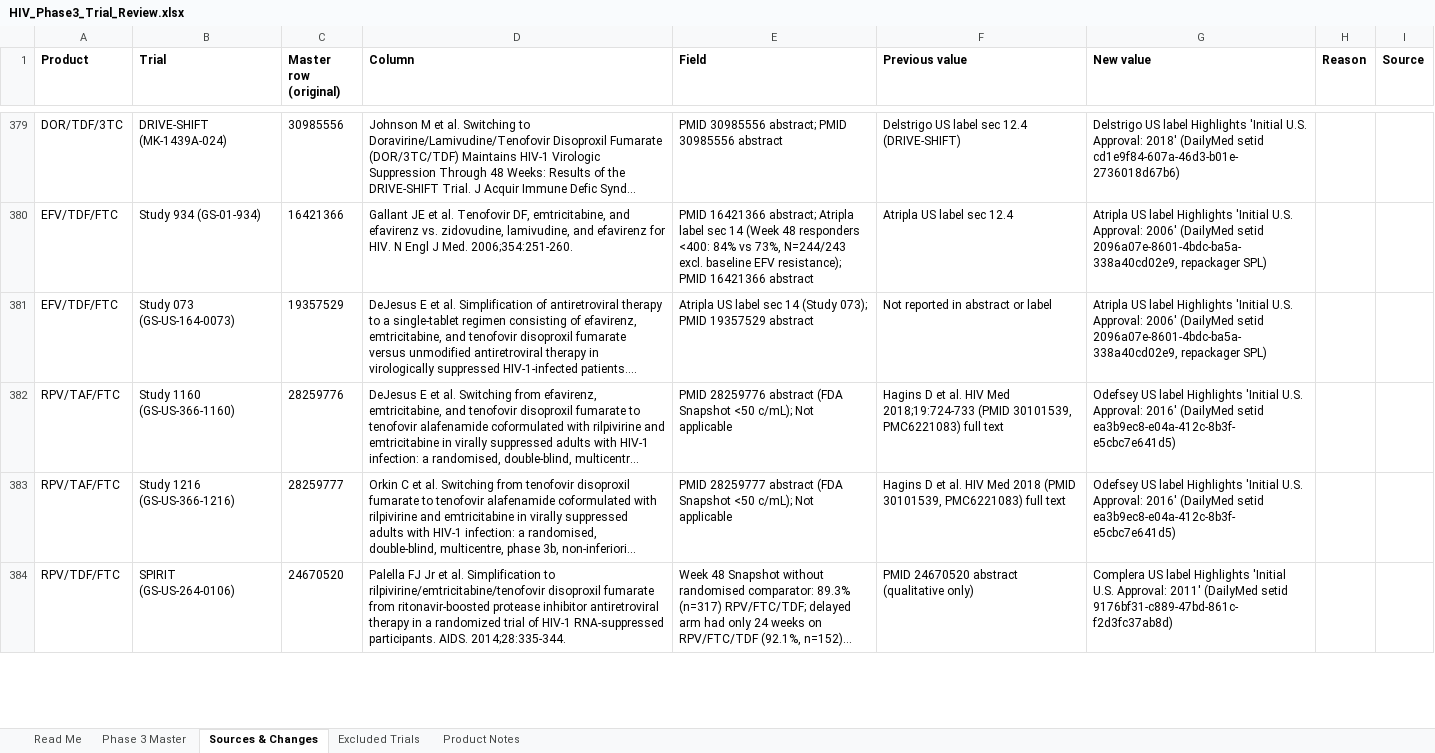
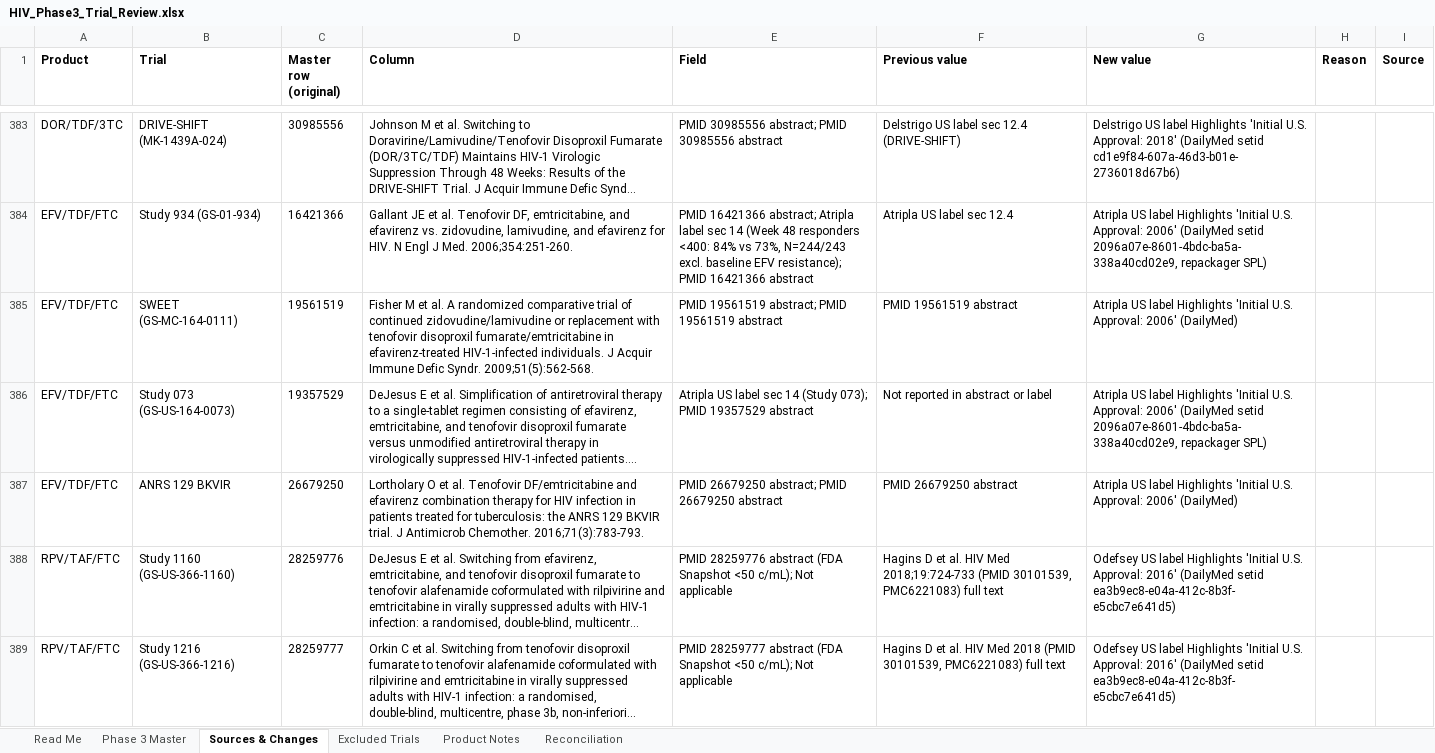
Before and after one commit to archanaboopathy/scientific-workflow-workshop, an Excel workbook: HIV_Phase3_Trial_Review.xlsx, sheet Sources & Changes, drawn as a sheet; only a part is shown, gaps mark what is left out; the shorter side is filled out with more unchanged rows; long unchanged cells end in …; values as stored, in another font and other column widths than the file's, no borders; the diff covers the shown part only; the diff names each change by its address in the sheet, - before the commit and + after, or states it on an @@ line.

```diff
--- a/HIV_Phase3_Trial_Review.xlsx (sheet Sources & Changes)
+++ b/HIV_Phase3_Trial_Review.xlsx (sheet Sources & Changes)
+sheet tab: Reconciliation
+row 385: EFV/TDF/FTC | SWEET (GS-MC-164-0111) | 19561519 | Fisher M et al. A randomized comparative trial of continued zidovudine/lamivudine or replacement with tenofovir disoproxil fumarate/emtricitabine in efavirenz-treated HIV-1-infected individuals. J Acquir Immune Defic Syndr. 2009;51(5):562-568. | PMID 19561519 abstract; PMID 19561519 abstract | PMID 19561519 abstract | Atripla US label Highlights 'Initial U.S. Approval: 2006' (DailyMed)
+row 387: EFV/TDF/FTC | ANRS 129 BKVIR | 26679250 | Lortholary O et al. Tenofovir DF/emtricitabine and efavirenz combination therapy for HIV infection in patients treated for tuberculosis: the ANRS 129 BKVIR trial. J Antimicrob Chemother. 2016;71(3):783-793. | PMID 26679250 abstract; PMID 26679250 abstract | PMID 26679250 abstract | Atripla US label Highlights 'Initial U.S. Approval: 2006' (DailyMed)
```
Also changed, not shown: 13 added rows elsewhere in this sheet, sheet Phase 3 Master, sheet Excluded Trials, sheet Read Me, 7 other files.
